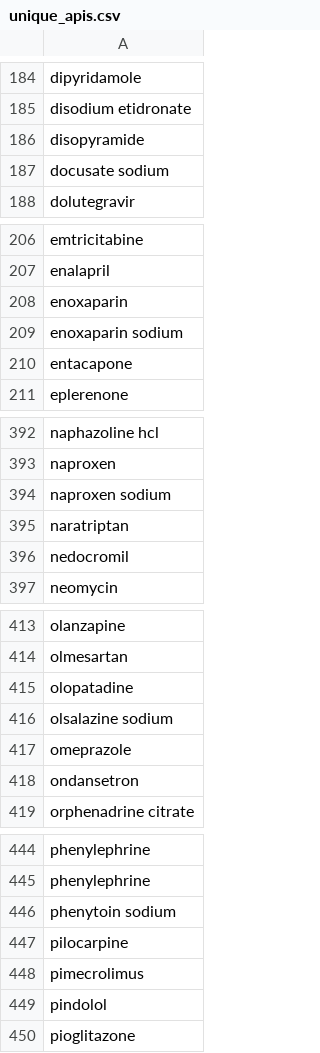
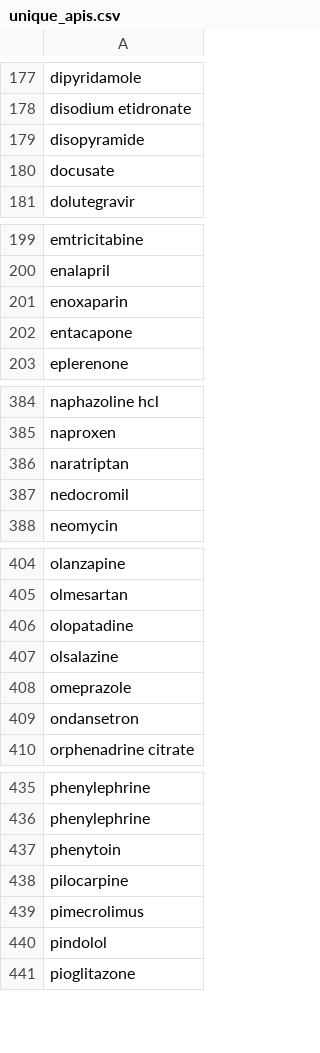
Before and after one commit to chiachinggg/Medication-Dispensing-with-Image-Processing, a CSV file: Model/unique_apis.csv, drawn as a sheet; only a part is shown, gaps mark what is left out; the diff covers the shown part only.

```diff
--- a/Model/unique_apis.csv
+++ b/Model/unique_apis.csv
@@ -186,3 +179,3 @@ disodium etidronate
 disopyramide
-docusate sodium
+docusate
 dolutegravir
@@ -208,3 +201,2 @@ enalapril
 enoxaparin
-enoxaparin sodium
 entacapone
@@ -393,3 +385,2 @@ naphazoline hcl
 naproxen
-naproxen sodium
 naratriptan
@@ -415,3 +406,3 @@ olmesartan
 olopatadine
-olsalazine sodium
+olsalazine
 omeprazole
@@ -445,3 +436,3 @@ phenylephrine
 phenylephrine
-phenytoin sodium
+phenytoin
 pilocarpine
```
Also changed, not shown: 8 removed rows and 2 edited cells elsewhere in this file, 1 other file.
